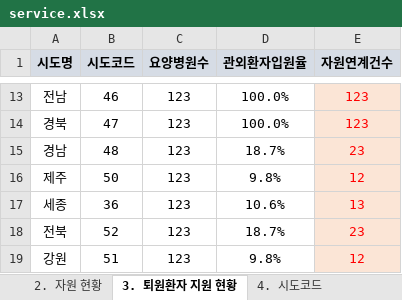
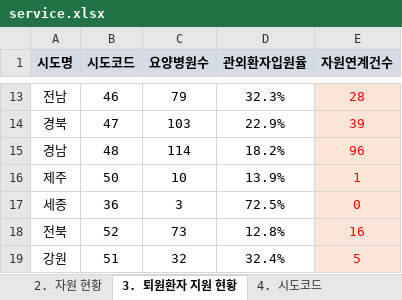
Before and after one commit to oneyVerde/GeoWel, an Excel workbook: assets/service.xlsx, sheet 3. 퇴원환자 지원 현황, drawn as a sheet; only a part is shown, gaps mark what is left out; values as stored, in another font and other column widths than the file's, no borders; the diff covers the shown part only; the diff names each change by its address in the sheet, - before the commit and + after, or states it on an @@ line.

```diff
--- a/assets/service.xlsx (sheet 3. 퇴원환자 지원 현황)
+++ b/assets/service.xlsx (sheet 3. 퇴원환자 지원 현황)
-C13 (요양병원수): 123
+C13 (요양병원수): 79
-D13 (관외환자입원율): 100.0%
+D13 (관외환자입원율): 32.3%
-E13 (자원연계건수): 123
+E13 (자원연계건수): 28
-C14 (요양병원수): 123
+C14 (요양병원수): 103
-D14 (관외환자입원율): 100.0%
+D14 (관외환자입원율): 22.9%
-E14 (자원연계건수): 123
+E14 (자원연계건수): 39
-C15 (요양병원수): 123
+C15 (요양병원수): 114
-D15 (관외환자입원율): 18.7%
+D15 (관외환자입원율): 18.2%
-E15 (자원연계건수): 23
+E15 (자원연계건수): 96
-C16 (요양병원수): 123
+C16 (요양병원수): 10
-D16 (관외환자입원율): 9.8%
+D16 (관외환자입원율): 13.9%
-E16 (자원연계건수): 12
+E16 (자원연계건수): 1
-C17 (요양병원수): 123
+C17 (요양병원수): 3
-D17 (관외환자입원율): 10.6%
+D17 (관외환자입원율): 72.5%
-E17 (자원연계건수): 13
+E17 (자원연계건수): 0
-C18 (요양병원수): 123
+C18 (요양병원수): 73
-D18 (관외환자입원율): 18.7%
+D18 (관외환자입원율): 12.8%
-E18 (자원연계건수): 23
+E18 (자원연계건수): 16
-C19 (요양병원수): 123
+C19 (요양병원수): 32
-D19 (관외환자입원율): 9.8%
+D19 (관외환자입원율): 32.4%
-E19 (자원연계건수): 12
+E19 (자원연계건수): 5
```
Also changed, not shown: 31 edited cells elsewhere in this sheet, sheet 2. 자원 현황, sheet 1. 신청 및 연계 현황, sheet 6. 자원 현황 합계, sheet 5. 발췌일자, assets/layout.xlsx, 2 other files.
